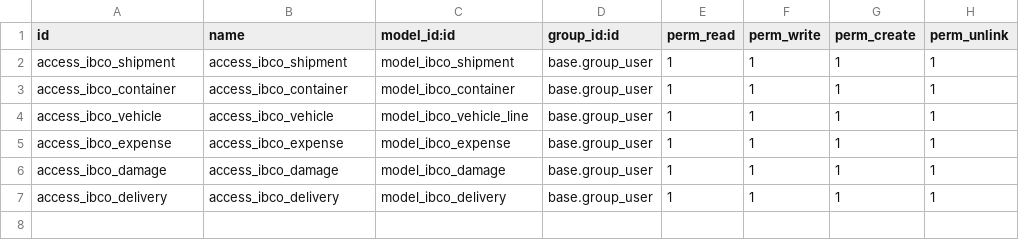
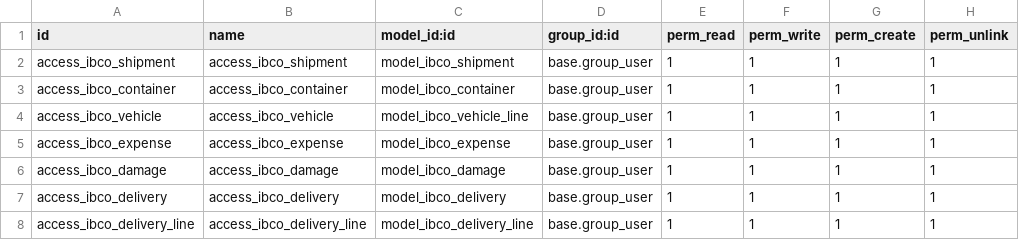
Before and after one commit to aditya8softprime/custom_addons, a CSV file: ibco_shipment_management/security/ir.model.access.csv, drawn as a sheet; the diff names each change by its address in the sheet, - before the commit and + after, or states it on an @@ line.

```diff
--- a/ibco_shipment_management/security/ir.model.access.csv
+++ b/ibco_shipment_management/security/ir.model.access.csv
+row 8: access_ibco_delivery_line | access_ibco_delivery_line | model_ibco_delivery_line | base.group_user | 1 | 1 | 1 | 1
```
Also changed, not shown: 11 other files.
